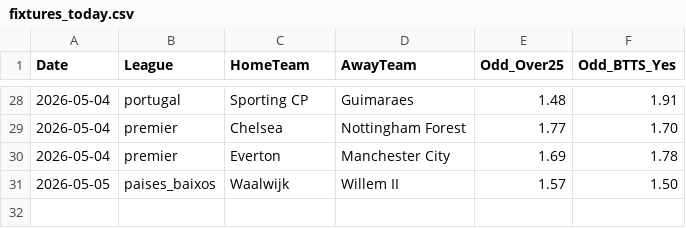
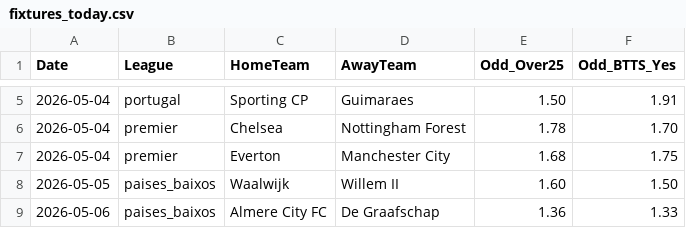
Before and after one commit to jorgepita/apostas-over-futebol, a CSV file: fixtures_today.csv, drawn as a sheet; only a part is shown, gaps mark what is left out; the diff covers the shown part only.

Commit message:
Update fixtures_today.csv (2026-05-04T11:26:38.132009+00:00Z)

```diff
--- a/fixtures_today.csv
+++ b/fixtures_today.csv
@@ -28,4 +5,5 @@ Date;League;HomeTeam;AwayTeam;Odd_Over25;Odd_BTTS_Yes
-2026-05-04;portugal;Sporting CP;Guimaraes;1.48;1.91
-2026-05-04;premier;Chelsea;Nottingham Forest;1.77;1.70
-2026-05-04;premier;Everton;Manchester City;1.69;1.78
-2026-05-05;paises_baixos;Waalwijk;Willem II;1.57;1.50
+2026-05-04;portugal;Sporting CP;Guimaraes;1.50;1.91
+2026-05-04;premier;Chelsea;Nottingham Forest;1.78;1.70
+2026-05-04;premier;Everton;Manchester City;1.68;1.75
+2026-05-05;paises_baixos;Waalwijk;Willem II;1.60;1.50
+2026-05-06;paises_baixos;Almere City FC;De Graafschap;1.36;1.33
```
Also changed, not shown: 3 added rows and 26 removed rows elsewhere in this file.
